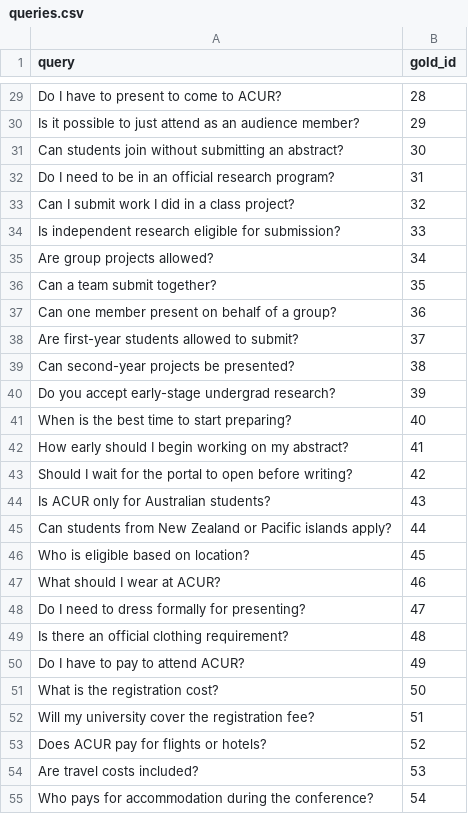
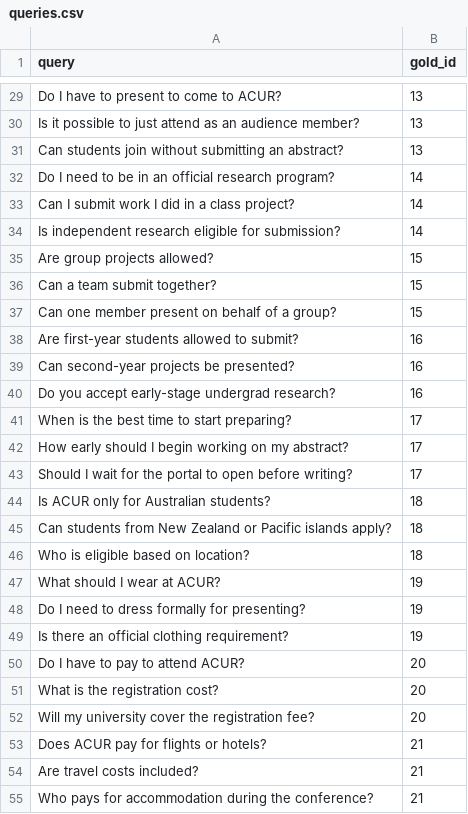
Before and after one commit to ouugantsetseg/chatbot-acur-wp-plugin, a CSV file: includes/queries.csv, drawn as a sheet; only a part is shown, gaps mark what is left out; the diff covers the shown part only; the diff names each change by its address in the sheet, - before the commit and + after, or states it on an @@ line.

```diff
--- a/includes/queries.csv
+++ b/includes/queries.csv
-B29 (gold_id): 28
+B29 (gold_id): 13
-B30 (gold_id): 29
+B30 (gold_id): 13
-B31 (gold_id): 30
+B31 (gold_id): 13
-B32 (gold_id): 31
+B32 (gold_id): 14
-B33 (gold_id): 32
+B33 (gold_id): 14
-B34 (gold_id): 33
+B34 (gold_id): 14
-B35 (gold_id): 34
+B35 (gold_id): 15
-B36 (gold_id): 35
+B36 (gold_id): 15
-B37 (gold_id): 36
+B37 (gold_id): 15
-B38 (gold_id): 37
+B38 (gold_id): 16
-B39 (gold_id): 38
+B39 (gold_id): 16
-B40 (gold_id): 39
+B40 (gold_id): 16
-B41 (gold_id): 40
+B41 (gold_id): 17
-B42 (gold_id): 41
+B42 (gold_id): 17
-B43 (gold_id): 42
+B43 (gold_id): 17
-B44 (gold_id): 43
+B44 (gold_id): 18
-B45 (gold_id): 44
+B45 (gold_id): 18
-B46 (gold_id): 45
+B46 (gold_id): 18
-B47 (gold_id): 46
+B47 (gold_id): 19
-B48 (gold_id): 47
+B48 (gold_id): 19
-B49 (gold_id): 48
+B49 (gold_id): 19
-B50 (gold_id): 49
+B50 (gold_id): 20
-B51 (gold_id): 50
+B51 (gold_id): 20
-B52 (gold_id): 51
+B52 (gold_id): 20
-B53 (gold_id): 52
+B53 (gold_id): 21
-B54 (gold_id): 53
+B54 (gold_id): 21
-B55 (gold_id): 54
+B55 (gold_id): 21
```
Also changed, not shown: 29 edited cells elsewhere in this file, 7 other files.
